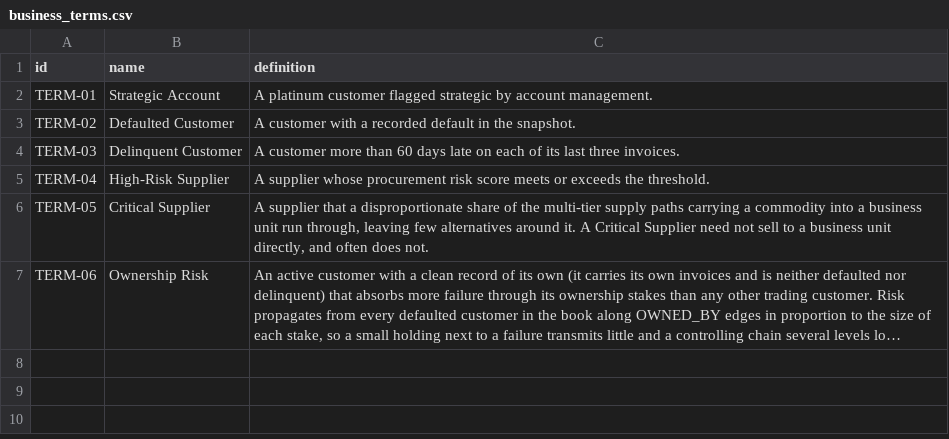
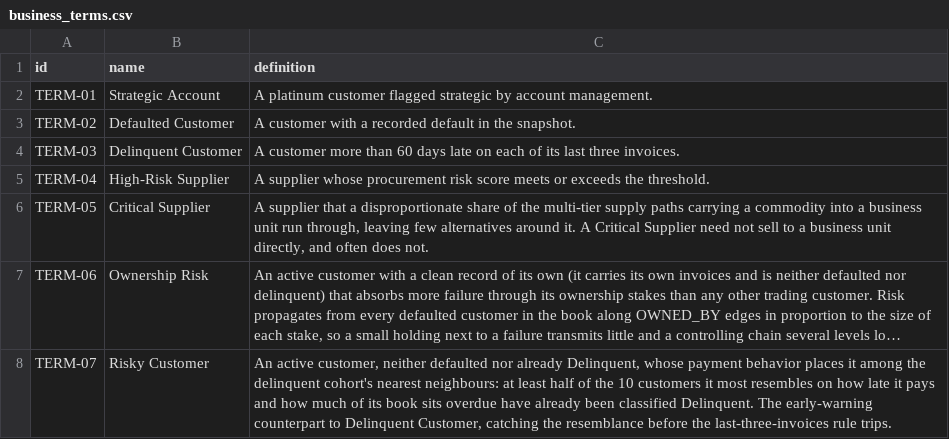
Before and after one commit to neo4j-partners/graph-on-databricks, a CSV file: supplier-risk-graph/data/business_terms.csv, drawn as a sheet; long unchanged cells end in …; the diff names each change by its address in the sheet, - before the commit and + after, or states it on an @@ line.

```diff
--- a/supplier-risk-graph/data/business_terms.csv
+++ b/supplier-risk-graph/data/business_terms.csv
+row 8: TERM-07 | Risky Customer | An active customer, neither defaulted nor already Delinquent, whose payment behavior places it among the delinquent cohort's nearest neighbours: at least half of the 10 customers it most resembles on how late it pays and how much of its book sits overdue have already been classified Delinquent. The early-warning counterpart to Delinquent Customer, catching the resemblance before the last-three-invoices rule trips.
```
Also changed, not shown: supplier-risk-graph/data/business_rules.csv, supplier-risk-graph/data/graph_metrics.csv, 35 other files.
